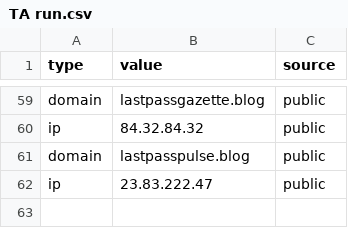
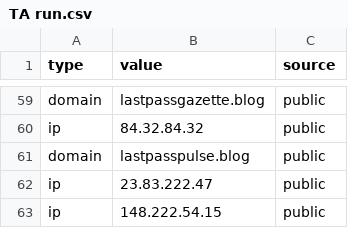
Before and after one commit to Ravy-hub/IOC-List, a CSV file: TA run.csv, drawn as a sheet; only a part is shown, gaps mark what is left out; the diff names each change by its address in the sheet, - before the commit and + after, or states it on an @@ line.

Commit message:
Update TA run.csv

```diff
--- a/TA run.csv
+++ b/TA run.csv
+row 63: ip | 148.222.54.15 | public
```
